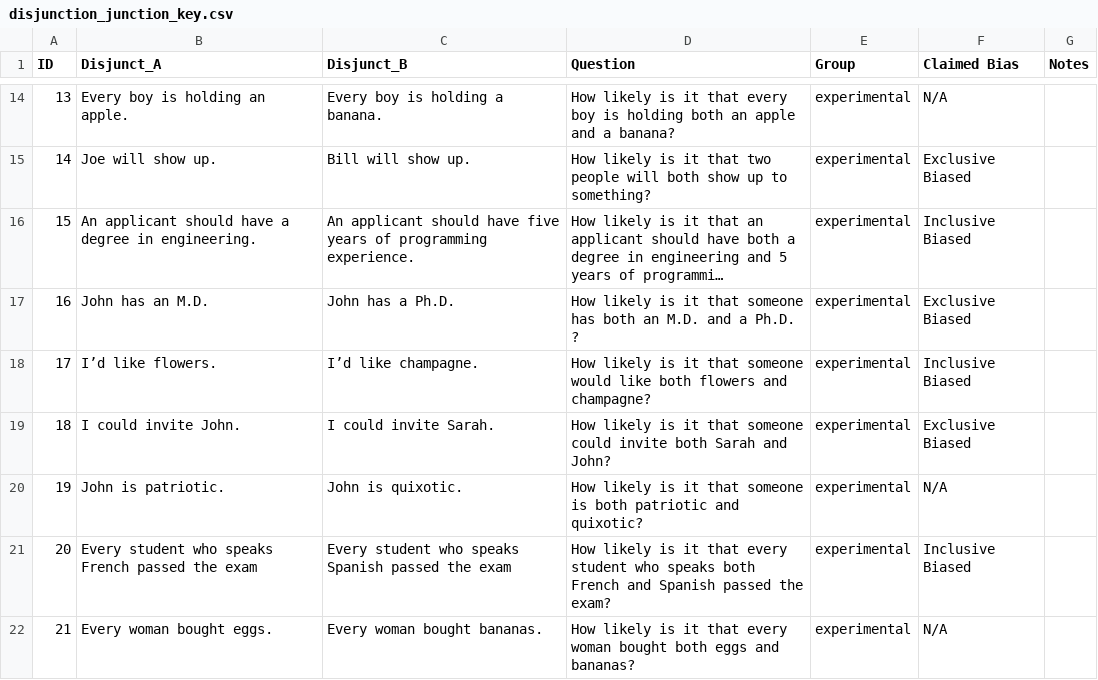
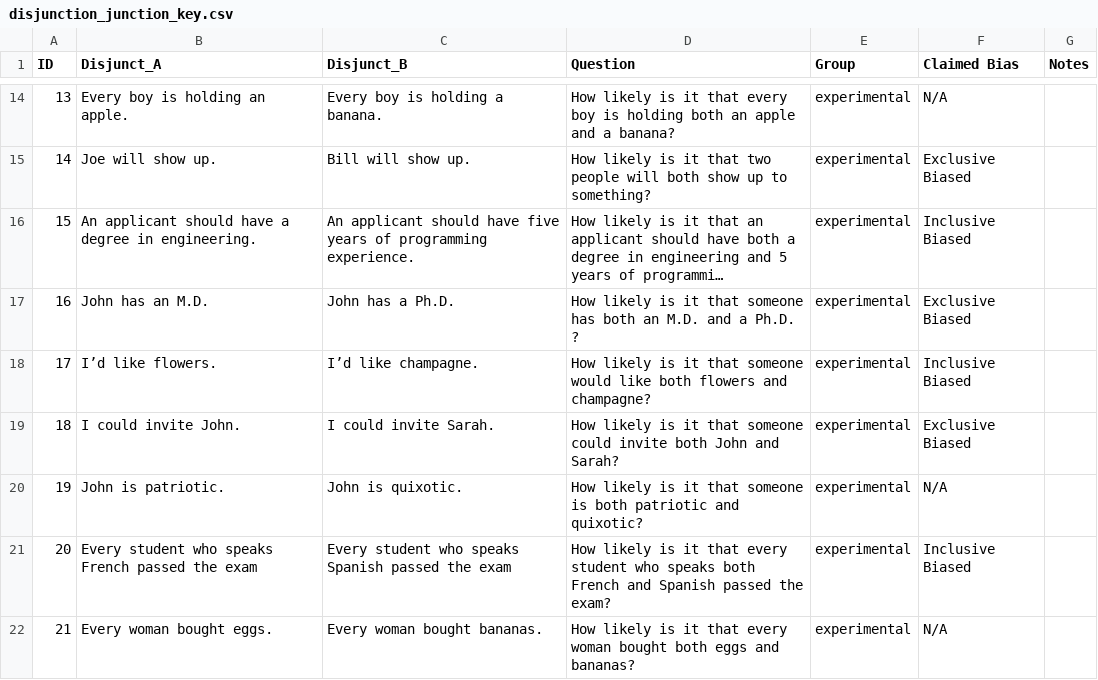
Before and after one commit to cdfelton/disjunction_junction_html, a CSV file: Disjunction_Junction/Data&Resources/disjunction_junction_key.csv, drawn as a sheet; only a part is shown, gaps mark what is left out; long unchanged cells end in ….

Commit message:
Fixed John/Sarah ordering

```diff
--- a/Disjunction_Junction/Data&Resources/disjunction_junction_key.csv
+++ b/Disjunction_Junction/Data&Resources/disjunction_junction_key.csv
@@ -18,3 +18,3 @@ ID,Disjunct_A,Disjunct_B,Question,Group,Claimed Bias,Notes
 17,I’d like flowers.,I’d like champagne.,How likely is it that someone would like both flowers and champagne?,experimental,Inclusive Biased,
-18,I could invite John.,I could invite Sarah.,How likely is it that someone could invite both Sarah and John?,experimental,Exclusive Biased,
+18,I could invite John.,I could invite Sarah.,How likely is it that someone could invite both John and Sarah?,experimental,Exclusive Biased,
 19,John is patriotic. ,John is quixotic. ,How likely is it that someone is both patriotic and quixotic?,experimental,N/A,
```
Also changed, not shown: 6 other files.
